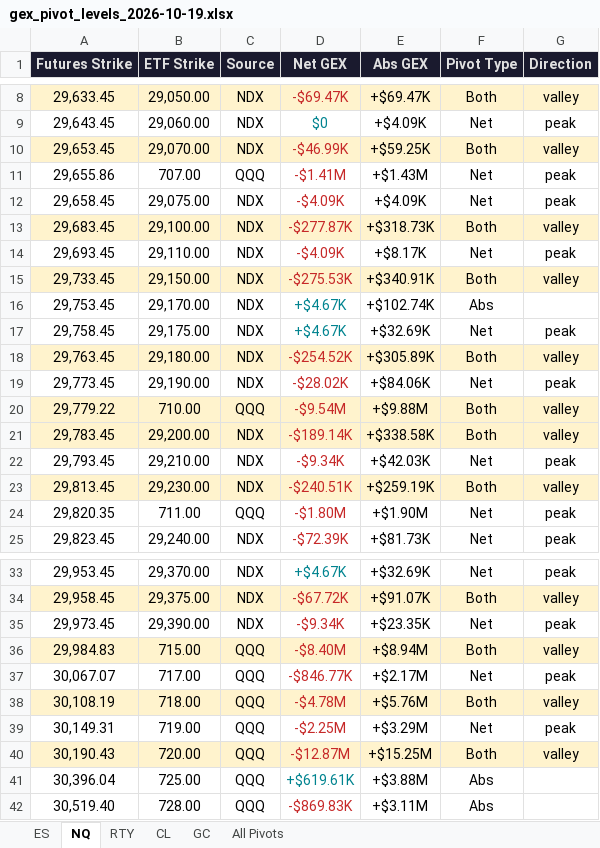
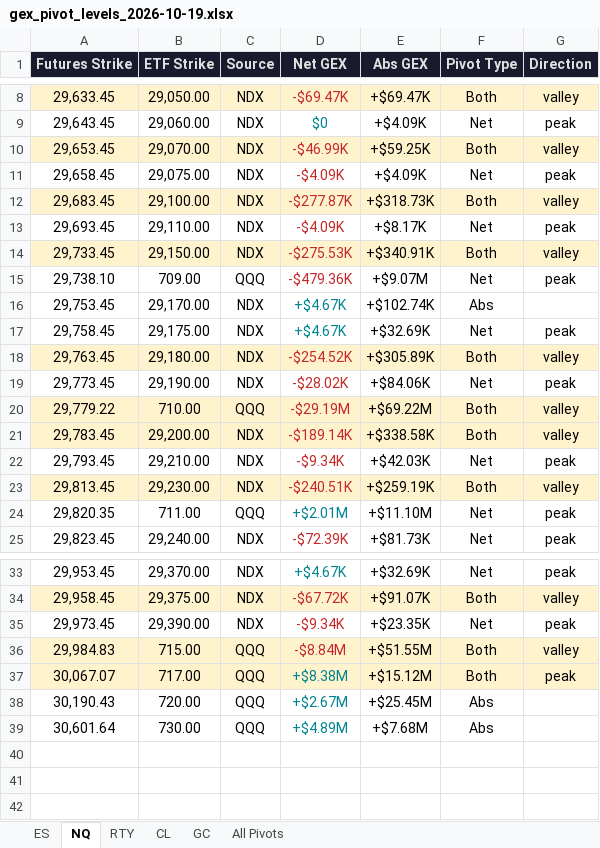
Before and after one commit to samidor/futures-levels, an Excel workbook: gex_pivot_levels_2026-10-19.xlsx, sheet NQ, drawn as a sheet; only a part is shown, gaps mark what is left out; values as stored, in another font and other column widths than the file's, no borders; removed rows and columns are numbered as before the commit, all else as after; the diff covers the shown part only; the diff names each change by its address in the sheet, - before the commit and + after, or states it on an @@ line.

```diff
--- a/gex_pivot_levels_2026-10-19.xlsx (sheet NQ)
+++ b/gex_pivot_levels_2026-10-19.xlsx (sheet NQ)
-row 11: 29,655.86 | 707.00 | QQQ | -$1.41M | +$1.43M | Net | peak
+row 15: 29,738.10 | 709.00 | QQQ | -$479.36K | +$9.07M | Net | peak
-D20 (Net GEX): -$9.54M
+D20 (Net GEX): -$29.19M
-E20 (Abs GEX): +$9.88M
+E20 (Abs GEX): +$69.22M
-D24 (Net GEX): -$1.80M
+D24 (Net GEX): +$2.01M
-D24 text colour: #C62828
+D24 text colour: #00838F
-E24 (Abs GEX): +$1.90M
+E24 (Abs GEX): +$11.10M
-D36 (Net GEX): -$8.40M
+D36 (Net GEX): -$8.84M
-E36 (Abs GEX): +$8.94M
+E36 (Abs GEX): +$51.55M
-A37:G37 fill: none
+A37:G37 fill: #FFF3CD
-D37 (Net GEX): -$846.77K
+D37 (Net GEX): +$8.38M
-D37 text colour: #C62828
+D37 text colour: #00838F
-E37 (Abs GEX): +$2.17M
+E37 (Abs GEX): +$15.12M
-F37 (Pivot Type): Net
+F37 (Pivot Type): Both
-row 38: 30,108.19 | 718.00 | QQQ | -$4.78M | +$5.76M | Both | valley
-row 39: 30,149.31 | 719.00 | QQQ | -$2.25M | +$3.29M | Net | peak
-A38:G38 fill: #FFF3CD
+A38:G38 fill: none
-D38 (Net GEX): -$12.87M
+D38 (Net GEX): +$2.67M
-D38 text colour: #C62828
+D38 text colour: #00838F
-E38 (Abs GEX): +$15.25M
+E38 (Abs GEX): +$25.45M
-F38 (Pivot Type): Both
+F38 (Pivot Type): Abs
-G38 (Direction): valley
+G38 (Direction): (empty)
-row 41: 30,396.04 | 725.00 | QQQ | +$619.61K | +$3.88M | Abs
-row 42: 30,519.40 | 728.00 | QQQ | -$869.83K | +$3.11M | Abs
+row 39: 30,601.64 | 730.00 | QQQ | +$4.89M | +$7.68M | Abs
```
Also changed, not shown: 1 added row, 1 removed row and 4 edited cells elsewhere in this sheet, sheet All Pivots, sheet ES, 22 other files.
